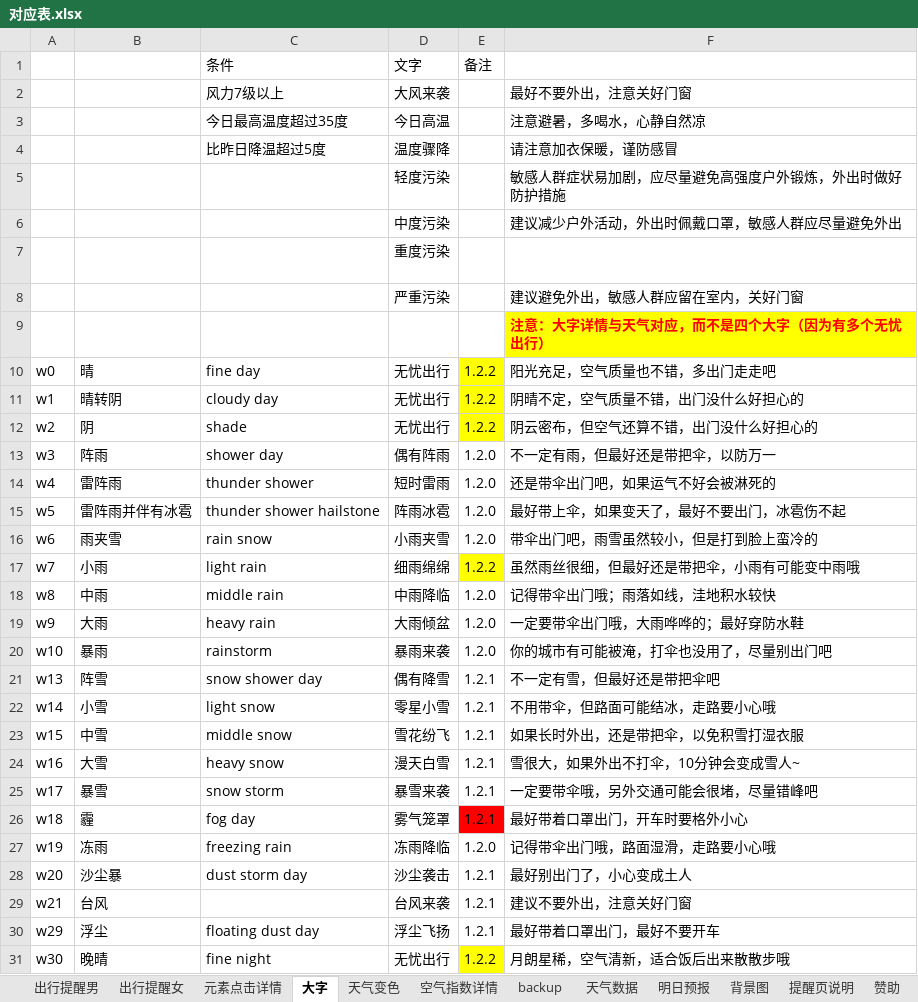
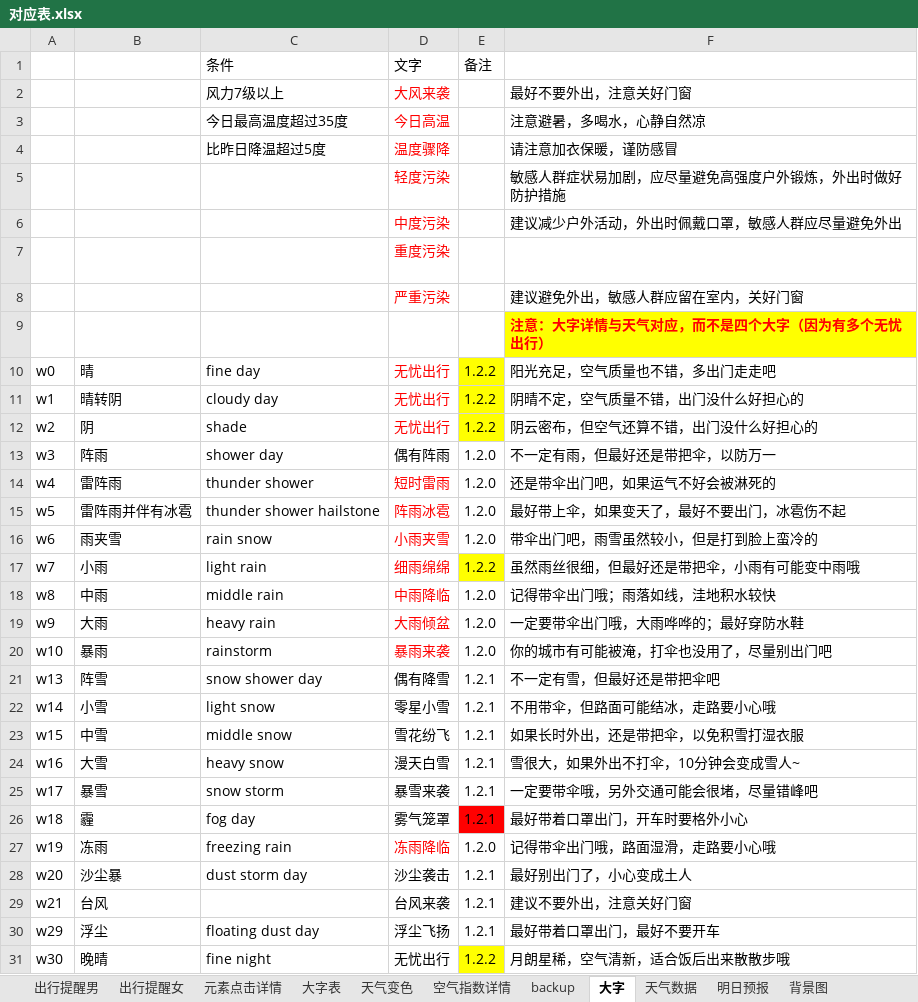
Before and after one commit to huaj12/weguan, an Excel workbook: weather_ui/对应表.xlsx, sheet 大字, drawn as a sheet; only a part is shown; values as stored, in another font and other column widths than the file's, no borders; the diff names each change by its address in the sheet, - before the commit and + after, or states it on an @@ line.

```diff
--- a/weather_ui/对应表.xlsx (sheet 大字)
+++ b/weather_ui/对应表.xlsx (sheet 大字)
+sheet tab: 大字表
@@ sheet tab order changed: 出行提醒男 | 出行提醒女 | 元素点击详情 | 大字表 | 天气变色 | 空气指数详情 | backup | 大字 | 天气数据 | 明日预报 | 背景图 @@
-D2:D8 text colour: black
+D2:D8 text colour: #FF0000
-D10:D12 text colour: black
+D10:D12 text colour: #FF0000
-D14:D20 text colour: black
+D14:D20 text colour: #FF0000
-D27 text colour: black
+D27 text colour: #FF0000
```
Also changed, not shown: charts or pictures, 15 other files.
